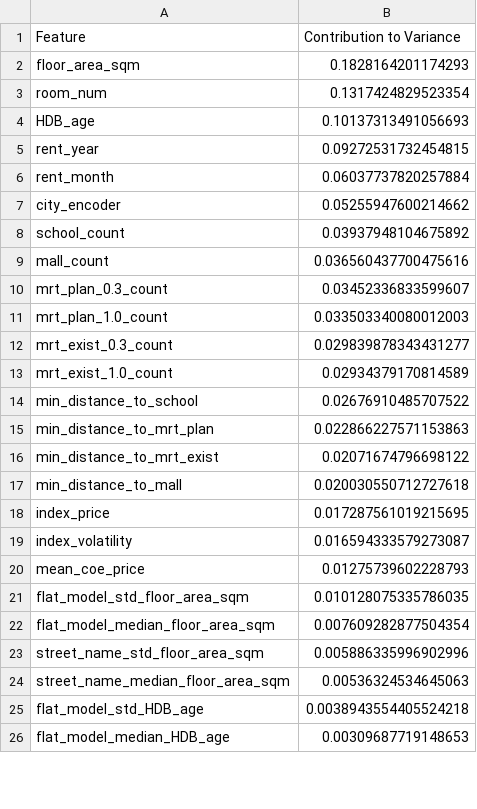
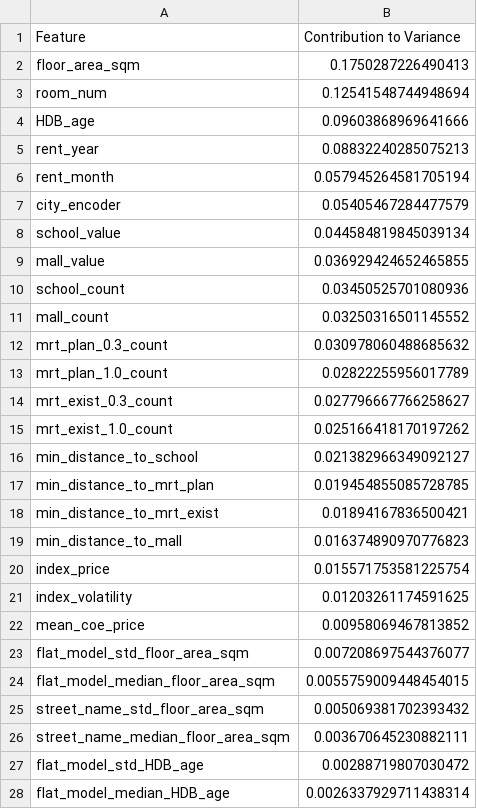
Before and after one commit to Guiltylife/CS5228-Team31-Project, a CSV file: preprocessed/feature_contributions.csv, drawn as a sheet; only a part is shown; the diff covers the shown part only.

```diff
--- a/preprocessed/feature_contributions.csv
+++ b/preprocessed/feature_contributions.csv
@@ -1,26 +1,28 @@
 Feature,Contribution to Variance
-floor_area_sqm,0.1828164201174293
-room_num,0.1317424829523354
-HDB_age,0.10137313491056693
-rent_year,0.09272531732454815
-rent_month,0.06037737820257884
-city_encoder,0.05255947600214662
-school_count,0.03937948104675892
-mall_count,0.036560437700475616
-mrt_plan_0.3_count,0.03452336833599607
-mrt_plan_1.0_count,0.033503340080012003
-mrt_exist_0.3_count,0.029839878343431277
-mrt_exist_1.0_count,0.02934379170814589
-min_distance_to_school,0.02676910485707522
-min_distance_to_mrt_plan,0.022866227571153863
-min_distance_to_mrt_exist,0.02071674796698122
-min_distance_to_mall,0.020030550712727618
-index_price,0.017287561019215695
-index_volatility,0.016594333579273087
-mean_coe_price,0.01275739602228793
-flat_model_std_floor_area_sqm,0.010128075335786035
-flat_model_median_floor_area_sqm,0.007609282877504354
-street_name_std_floor_area_sqm,0.005886335996902996
-street_name_median_floor_area_sqm,0.00536324534645063
-flat_model_std_HDB_age,0.0038943554405524218
-flat_model_median_HDB_age,0.00309687719148653
+floor_area_sqm,0.1750287226490413
+room_num,0.12541548744948694
+HDB_age,0.09603868969641666
+rent_year,0.08832240285075213
+rent_month,0.057945264581705194
+city_encoder,0.05405467284477579
+school_value,0.044584819845039134
+mall_value,0.036929424652465855
+school_count,0.03450525701080936
+mall_count,0.03250316501145552
+mrt_plan_0.3_count,0.030978060488685632
+mrt_plan_1.0_count,0.02822255956017789
+mrt_exist_0.3_count,0.027796667766258627
+mrt_exist_1.0_count,0.025166418170197262
+min_distance_to_school,0.021382966349092127
+min_distance_to_mrt_plan,0.019454855085728785
+min_distance_to_mrt_exist,0.01894167836500421
+min_distance_to_mall,0.016374890970776823
+index_price,0.015571753581225754
+index_volatility,0.01203261174591625
+mean_coe_price,0.00958069467813852
+flat_model_std_floor_area_sqm,0.007208697544376077
+flat_model_median_floor_area_sqm,0.0055759009448454015
+street_name_std_floor_area_sqm,0.005069381702393432
+street_name_median_floor_area_sqm,0.003670645230882111
+flat_model_std_HDB_age,0.00288719807030472
+flat_model_median_HDB_age,0.0026337929711438314
```
Also changed, not shown: 11 edited cells elsewhere in this file, 2 other files.
